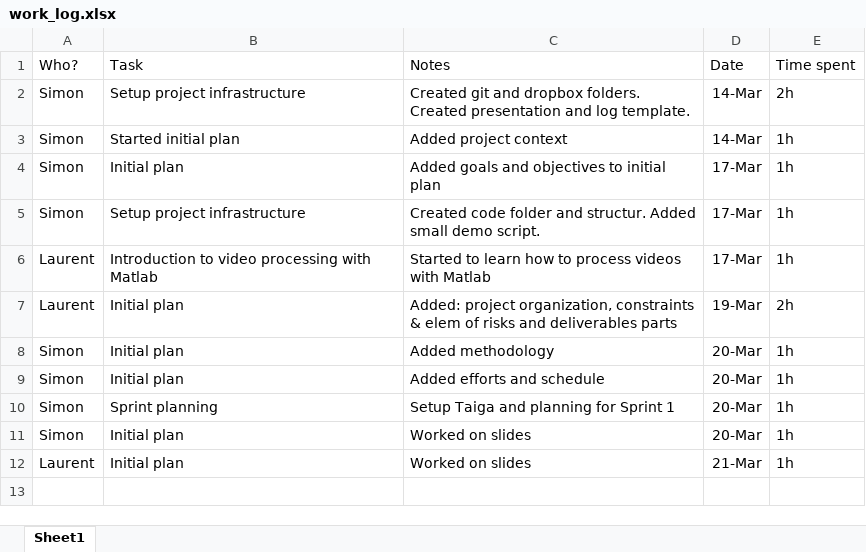
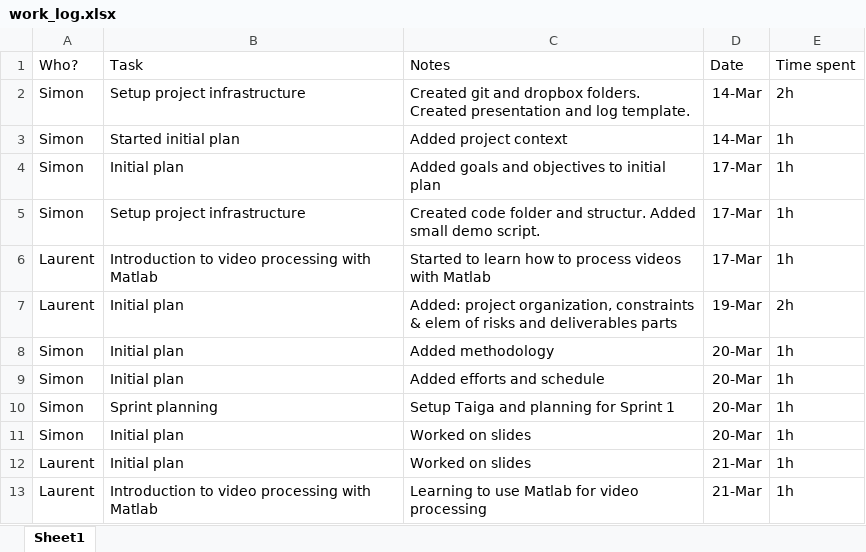
Before and after one commit to SimuJenni/RD-project, an Excel workbook: doc/work_log.xlsx, sheet Sheet1, drawn as a sheet; values as stored, in another font and other column widths than the file's, no borders; table styles not drawn; the diff names each change by its address in the sheet, - before the commit and + after, or states it on an @@ line.

Commit message:
Learning video processing with Matlab

```diff
--- a/doc/work_log.xlsx (sheet Sheet1)
+++ b/doc/work_log.xlsx (sheet Sheet1)
+row 13: Laurent | Introduction to video processing with Matlab | Learning to use Matlab for video processing | 21-Mar | 1h
```
